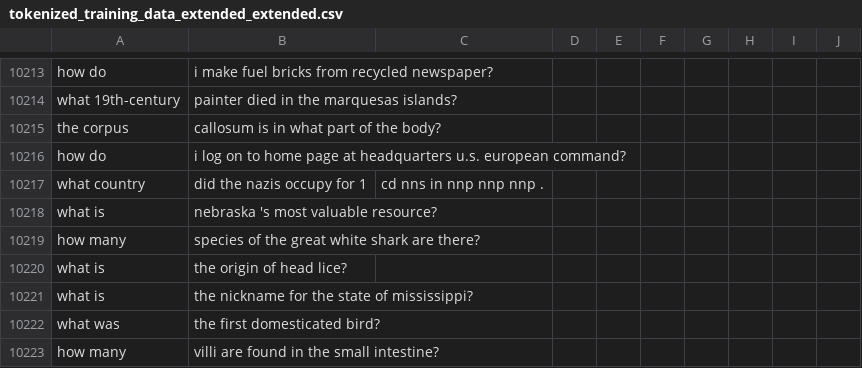
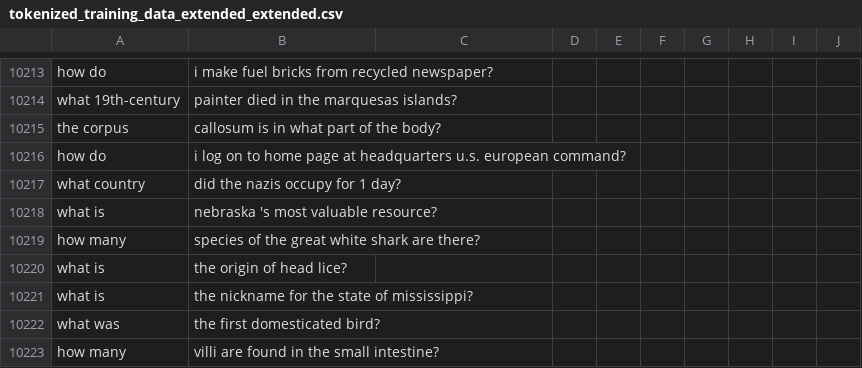
Before and after one commit to ottowe/DD1418-Spr-kteknologi, a CSV file: tokenized_training_data_extended_extended.csv, drawn as a sheet; only a part is shown, gaps mark what is left out.

Commit message:
Update tokenized_training_data_extended_extended.csv

```diff
--- a/tokenized_training_data_extended_extended.csv
+++ b/tokenized_training_data_extended_extended.csv
@@ -10216,3 +10216,3 @@ the corpus,callosum is in what part of the body?
 how do,i log on to home page at headquarters u.s. european command?
-what country,did the nazis occupy for 1, cd nns in nnp nnp nnp .
+what country,did the nazis occupy for 1 day?
 what is,nebraska 's most valuable resource?
```
